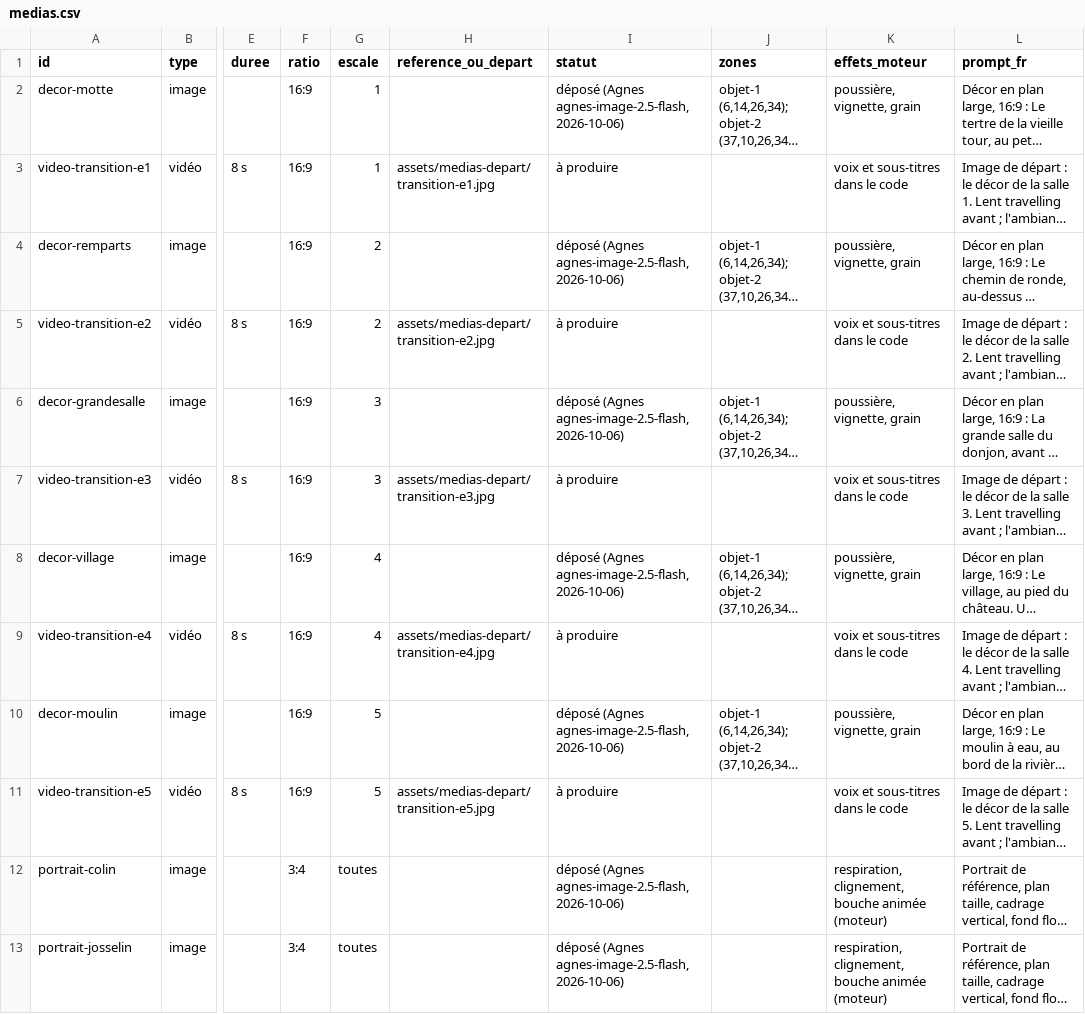
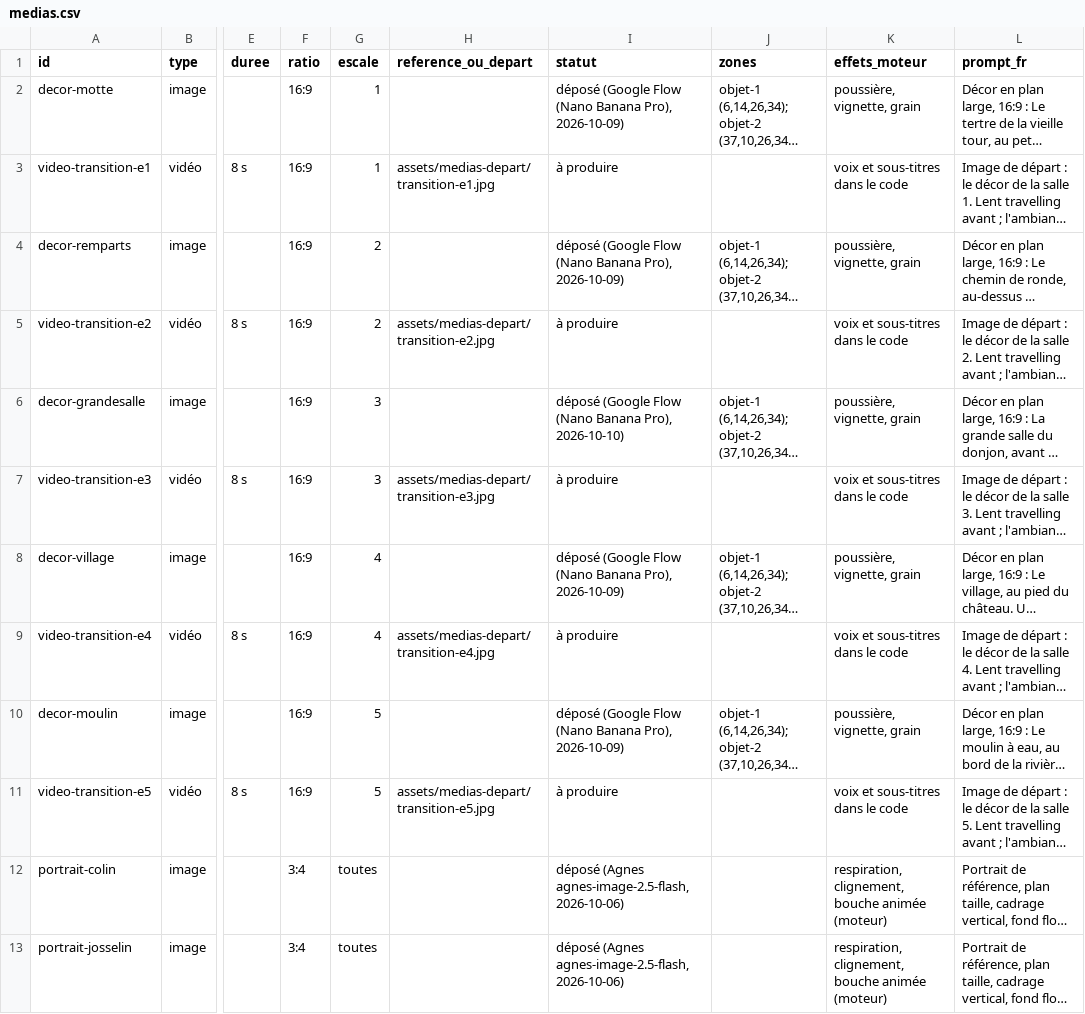
Before and after one commit to IdGir/escape-games-cm1-cm2, a CSV file: immersifs/chateau-fort/medias.csv, drawn as a sheet; only a part is shown, gaps mark what is left out; long unchanged cells end in …; the diff names each change by its address in the sheet, - before the commit and + after, or states it on an @@ line.

```diff
--- a/immersifs/chateau-fort/medias.csv
+++ b/immersifs/chateau-fort/medias.csv
-I2 (statut): déposé (Agnes agnes-image-2.5-flash, 2026-10-06)
+I2 (statut): déposé (Google Flow (Nano Banana Pro), 2026-10-09)
-I4 (statut): déposé (Agnes agnes-image-2.5-flash, 2026-10-06)
+I4 (statut): déposé (Google Flow (Nano Banana Pro), 2026-10-09)
-I6 (statut): déposé (Agnes agnes-image-2.5-flash, 2026-10-06)
+I6 (statut): déposé (Google Flow (Nano Banana Pro), 2026-10-10)
-I8 (statut): déposé (Agnes agnes-image-2.5-flash, 2026-10-06)
+I8 (statut): déposé (Google Flow (Nano Banana Pro), 2026-10-09)
-I10 (statut): déposé (Agnes agnes-image-2.5-flash, 2026-10-06)
+I10 (statut): déposé (Google Flow (Nano Banana Pro), 2026-10-09)
```
Also changed, not shown: 7 other files.
